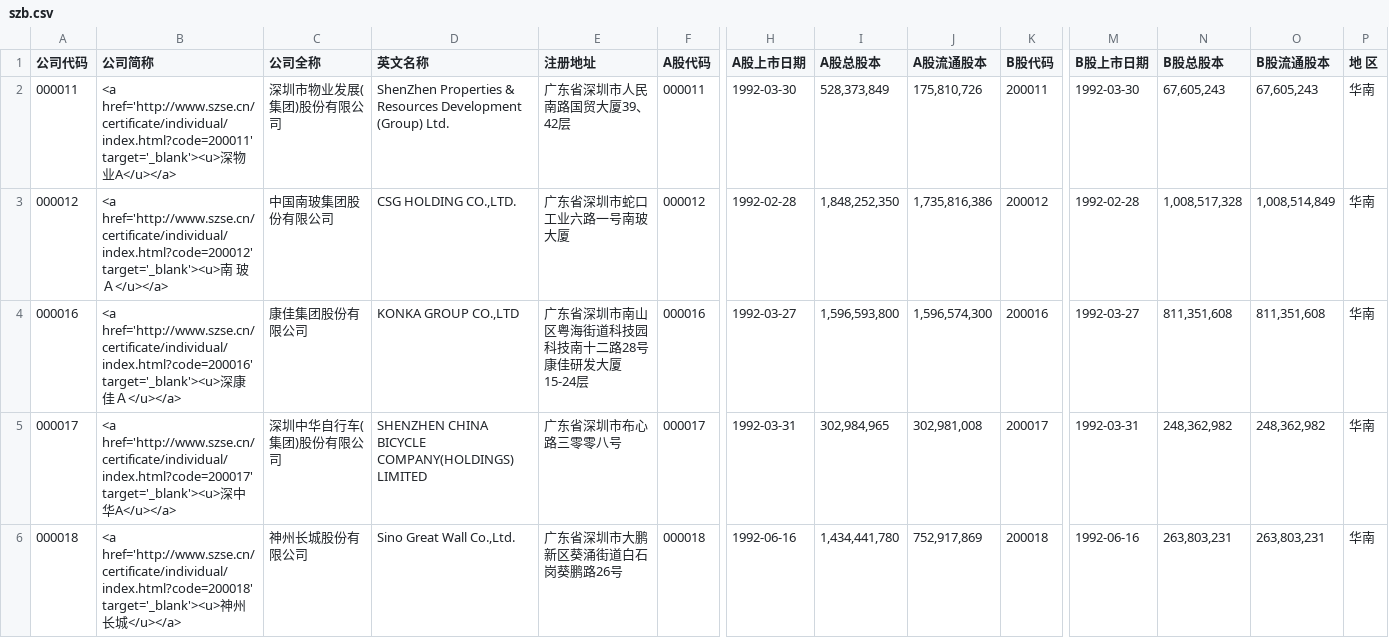
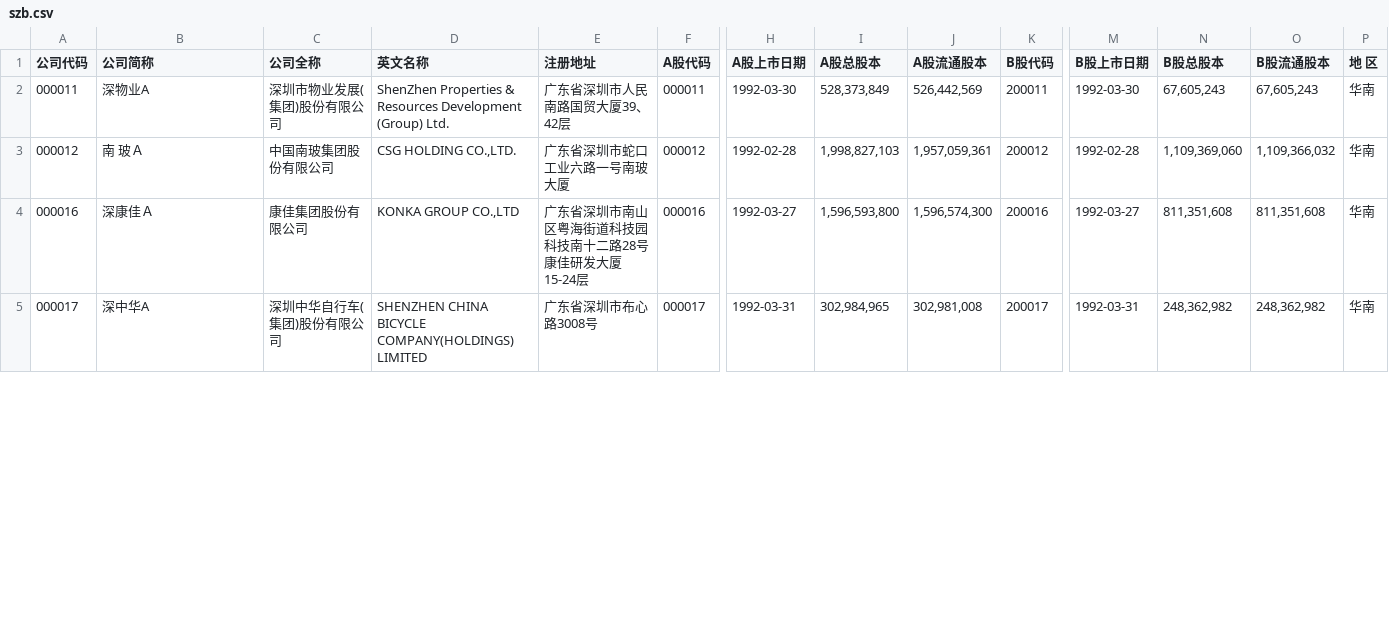
Before and after one commit to jerrymarx/PythonFinanceStudy, a CSV file: scraping_divend/szb.csv, drawn as a sheet; only a part is shown, gaps mark what is left out; removed rows and columns are numbered as before the commit, all else as after; rows hold the shown columns only; the diff covers the shown part only; the diff names each change by its address in the sheet, - before the commit and + after, or states it on an @@ line.

```diff
--- a/scraping_divend/szb.csv
+++ b/scraping_divend/szb.csv
-B2 (公司简称): <a href='http://www.szse.cn/certificate/individual/index.html?code=200011' target='_blank'><u>深物业A</u></a>
+B2 (公司简称): 深物业A
-J2 (A股流通股本): 175,810,726
+J2 (A股流通股本): 526,442,569
-B3 (公司简称): <a href='http://www.szse.cn/certificate/individual/index.html?code=200012' target='_blank'><u>南 玻Ａ</u></a>
+B3 (公司简称): 南 玻Ａ
-I3 (A股总股本): 1,848,252,350
+I3 (A股总股本): 1,998,827,103
-J3 (A股流通股本): 1,735,816,386
+J3 (A股流通股本): 1,957,059,361
-N3 (B股总股本): 1,008,517,328
+N3 (B股总股本): 1,109,369,060
-O3 (B股流通股本): 1,008,514,849
+O3 (B股流通股本): 1,109,366,032
-B4 (公司简称): <a href='http://www.szse.cn/certificate/individual/index.html?code=200016' target='_blank'><u>深康佳Ａ</u></a>
+B4 (公司简称): 深康佳Ａ
-B5 (公司简称): <a href='http://www.szse.cn/certificate/individual/index.html?code=200017' target='_blank'><u>深中华A</u></a>
+B5 (公司简称): 深中华A
-E5 (注册地址): 广东省深圳市布心路三零零八号
+E5 (注册地址): 广东省深圳市布心路3008号
-row 6: 000018 | <a href='http://www.szse.cn/certificate/individual/index.html?code=200018' target='_blank'><u>神州长城</u></a> | 神州长城股份有限公司 | Sino Great Wall Co.,Ltd. | 广东省深圳市大鹏新区葵涌街道白石岗葵鹏路26号 | 000018 | 1992-06-16 | 1,434,441,780 | 752,917,869 | 200018 | 1992-06-16 | 263,803,231 | 263,803,231 | 华南
```
Also changed, not shown: 1 added row, 2 removed rows and 108 edited cells elsewhere in this file, scraping_divend/ah.csv, scraping_divend/shb.csv, 10 other files.
